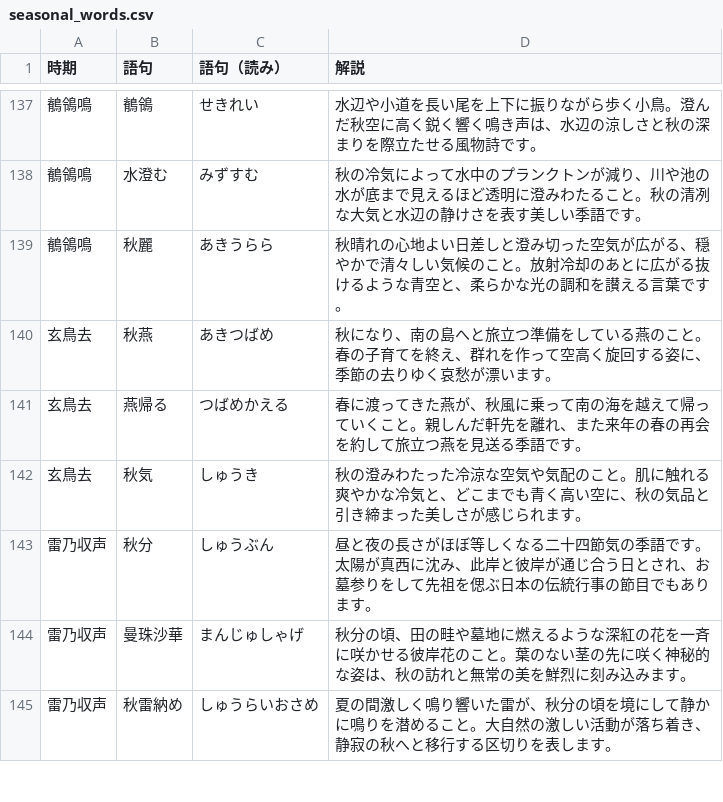
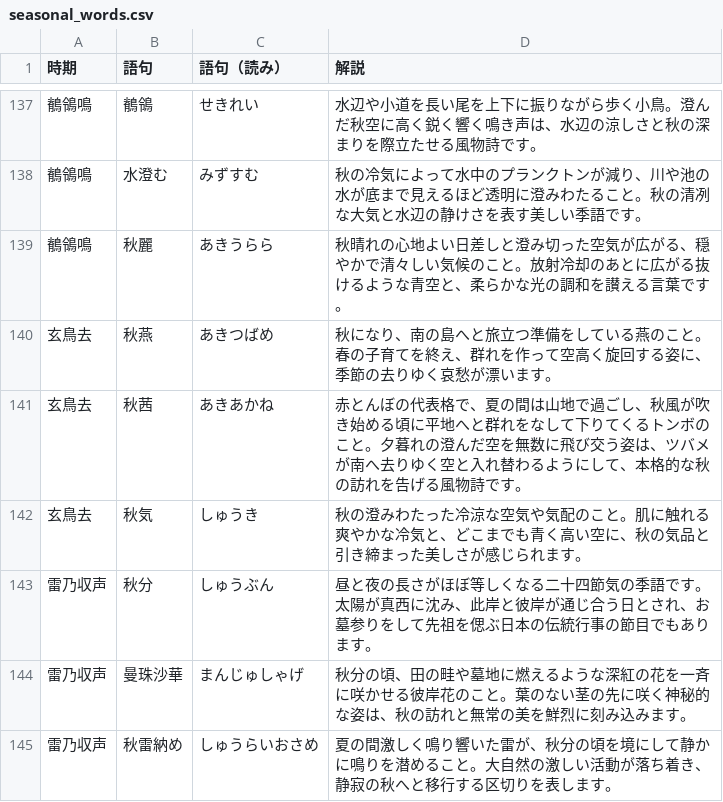
Before and after one commit to skunk0915/24sekki, a CSV file: seasonal_words.csv, drawn as a sheet; only a part is shown, gaps mark what is left out; removed rows and columns are numbered as before the commit, all else as after; the diff names each change by its address in the sheet, - before the commit and + after, or states it on an @@ line.

```diff
--- a/seasonal_words.csv
+++ b/seasonal_words.csv
-row 141: 玄鳥去 | 燕帰る | つばめかえる | 春に渡ってきた燕が、秋風に乗って南の海を越えて帰っていくこと。親しんだ軒先を離れ、また来年の春の再会を約して旅立つ燕を見送る季語です。
+row 141: 玄鳥去 | 秋茜 | あきあかね | 赤とんぼの代表格で、夏の間は山地で過ごし、秋風が吹き始める頃に平地へと群れをなして下りてくるトンボのこと。夕暮れの澄んだ空を無数に飛び交う姿は、ツバメが南へ去りゆく空と入れ替わるようにして、本格的な秋の訪れを告げる風物詩です。
```
Also changed, not shown: 1 other file.
